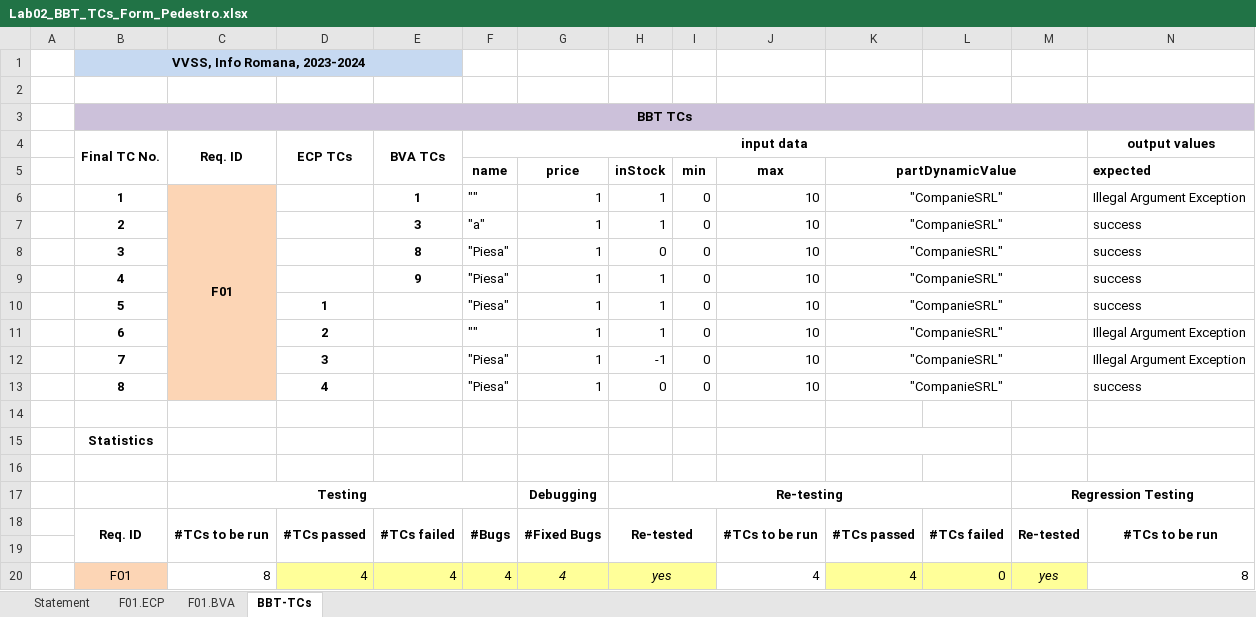
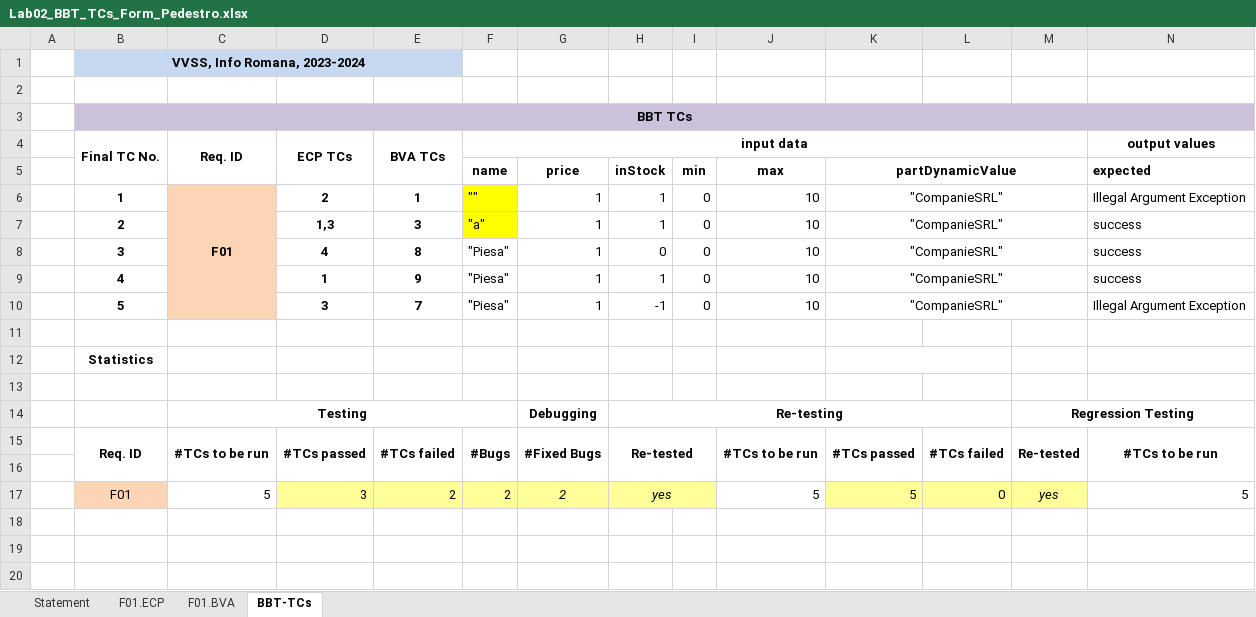
Before and after one commit to DeepSmeag/VVSS_Pedestro, an Excel workbook: Docs/Lab02/Lab02_BBT_TCs_Form_Pedestro.xlsx, sheet BBT-TCs, drawn as a sheet; only a part is shown; values as stored, in another font and other column widths than the file's, no borders; removed rows and columns are numbered as before the commit, all else as after; rows hold the shown columns only; the diff names each change by its address in the sheet, - before the commit and + after, or states it on an @@ line.

Commit message:
updated excel to reflect test

```diff
--- a/Docs/Lab02/Lab02_BBT_TCs_Form_Pedestro.xlsx (sheet BBT-TCs)
+++ b/Docs/Lab02/Lab02_BBT_TCs_Form_Pedestro.xlsx (sheet BBT-TCs)
-D6: (empty)
+D6: 2
-F6:F7 fill: none
+F6:F7 fill: #FFFF00
-D7: (empty)
+D7: 1,3
-D8: (empty)
+D8: 4
-D9: (empty)
+D9: 1
-row 10:  | 5 |  | 1 |  | "Piesa" | 1 | 1 | 0 | 10 | "CompanieSRL" |  |  | success
-row 11:  | 6 |  | 2 |  | "" | 1 | 1 | 0 | 10 | "CompanieSRL" |  |  | Illegal Argument Exception
-B10: 7
+B10: 5
-E10: (empty)
+E10: 7
-row 13:  | 8 |  | 4 |  | "Piesa" | 1 | 0 | 0 | 10 | "CompanieSRL" |  |  | success
-row 20:  | F01 | 8 | 4 | 4 | 4 | 4 | yes |  | 4 | 4 | 0 | yes | 8
+row 17:  | F01 | 5 | 3 | 2 | 2 | 2 | yes |  | 5 | 5 | 0 | yes | 5
```
Also changed, not shown: 1 other file.
